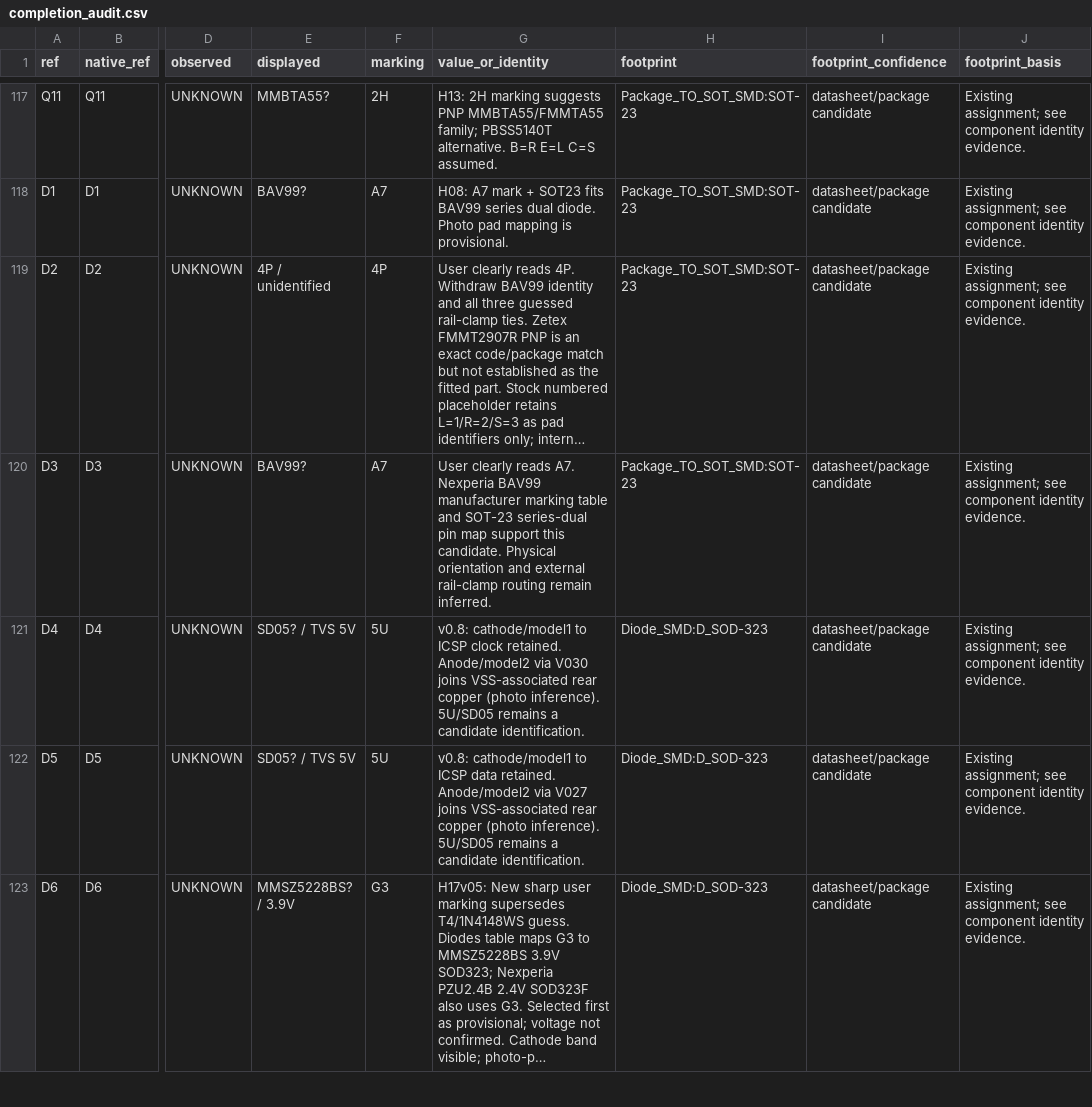
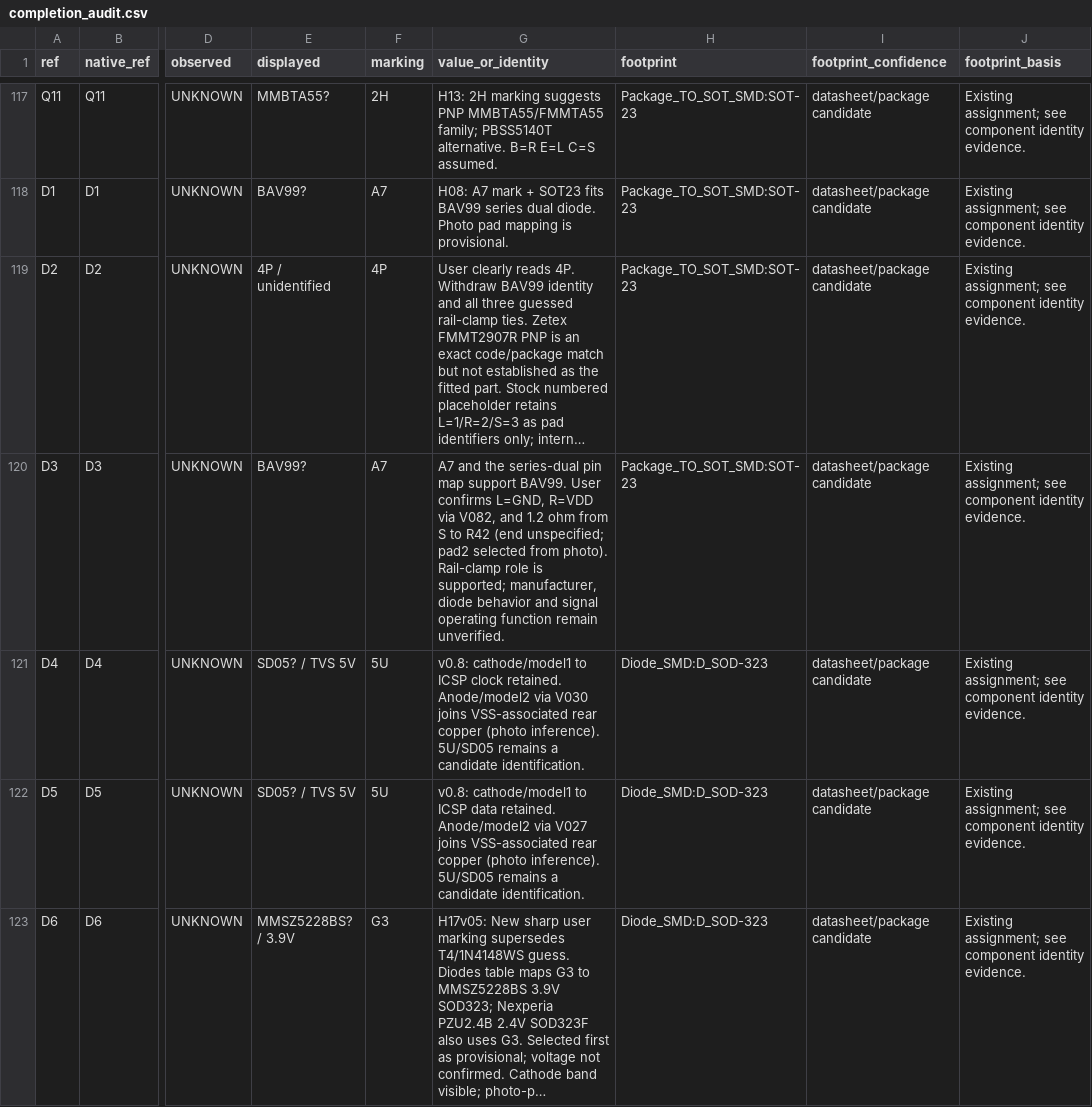
Before and after one commit to kerby2000/PetSafe-PCB, a CSV file: evidence/completion_audit.csv, drawn as a sheet; only a part is shown, gaps mark what is left out; long unchanged cells end in …; the diff names each change by its address in the sheet, - before the commit and + after, or states it on an @@ line.

Commit message:
Record measured D3 rails and R42 continuity; close V082 association

```diff
--- a/evidence/completion_audit.csv
+++ b/evidence/completion_audit.csv
-G120 (value_or_identity): User clearly reads A7. Nexperia BAV99 manufacturer marking table and SOT-23 series-dual pin map support this candidate. Physical orientation and external rail-clamp routing remain inferred.
+G120 (value_or_identity): A7 and the series-dual pin map support BAV99. User confirms L=GND, R=VDD via V082, and 1.2 ohm from S to R42 (end unspecified; pad2 selected from photo). Rail-clamp role is supported; manufacturer, diode behavior and signal operating function remain unverified.
```
Also changed, not shown: evidence/components.csv, evidence/proposed_nets.csv, 44 other files.
